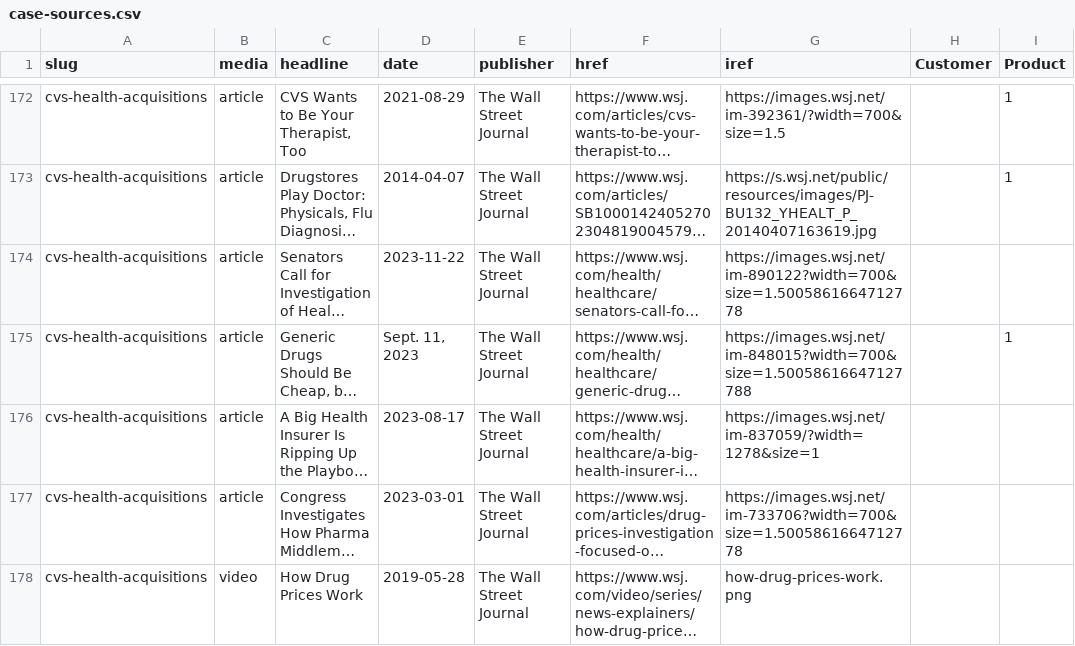
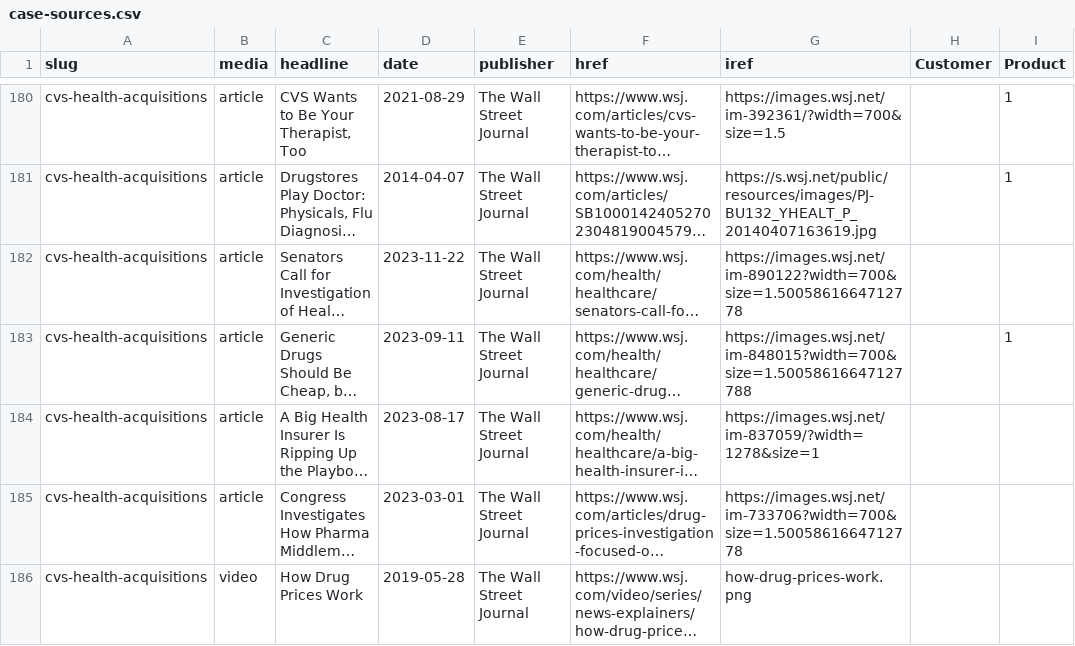
Before and after one commit to stephen-l-jones/stephen-l-jones.github.io, a CSV file: src/lib/case-sources.csv, drawn as a sheet; only a part is shown, gaps mark what is left out; long unchanged cells end in …; addresses are those after the commit; the diff covers the shown part only; the diff names each change by its address in the sheet, - before the commit and + after, or states it on an @@ line.

```diff
--- a/src/lib/case-sources.csv
+++ b/src/lib/case-sources.csv
-D183 (date): Sept. 11, 2023
+D183 (date): 2023-09-11
```
Also changed, not shown: 10 added rows, 2 removed rows and 27 edited cells elsewhere in this file.
